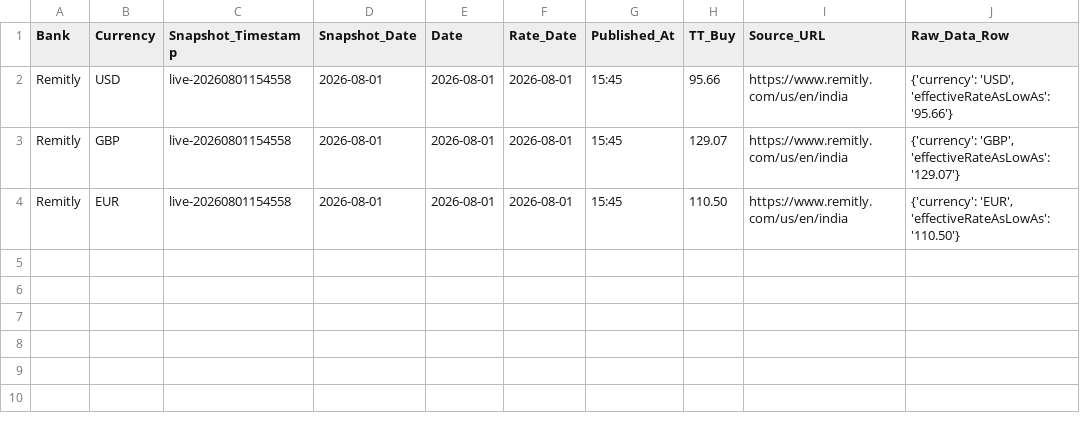
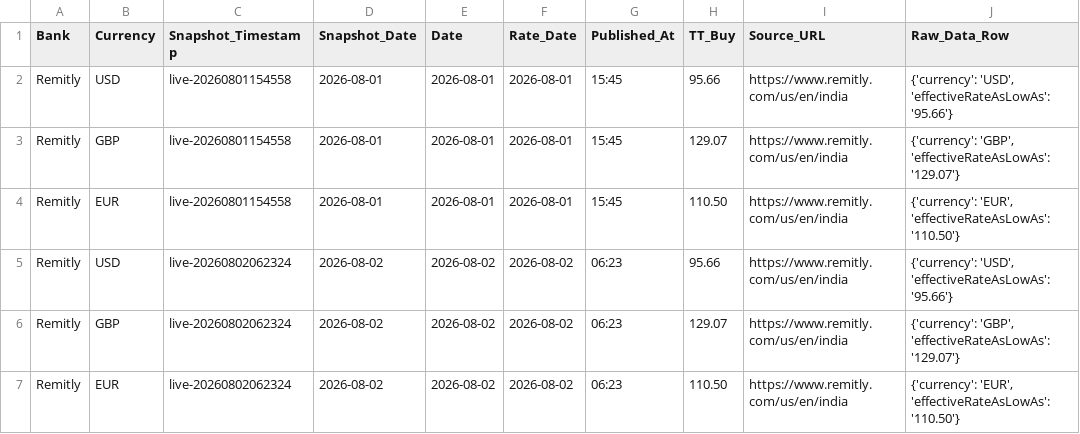
Before and after one commit to RakshithNM/ttbuy-dashboard, a CSV file: data/remitly_TTBuy.csv, drawn as a sheet; the diff names each change by its address in the sheet, - before the commit and + after, or states it on an @@ line.

```diff
--- a/data/remitly_TTBuy.csv
+++ b/data/remitly_TTBuy.csv
+row 5: Remitly | USD | live-20260802062324 | 2026-08-02 | 2026-08-02 | 2026-08-02 | 06:23 | 95.66 | https://www.remitly.com/us/en/india | {'currency': 'USD', 'effectiveRateAsLowAs': '95.66'}
+row 6: Remitly | GBP | live-20260802062324 | 2026-08-02 | 2026-08-02 | 2026-08-02 | 06:23 | 129.07 | https://www.remitly.com/us/en/india | {'currency': 'GBP', 'effectiveRateAsLowAs': '129.07'}
+row 7: Remitly | EUR | live-20260802062324 | 2026-08-02 | 2026-08-02 | 2026-08-02 | 06:23 | 110.50 | https://www.remitly.com/us/en/india | {'currency': 'EUR', 'effectiveRateAsLowAs': '110.50'}
```
Also changed, not shown: data/bob_TTBuy.csv, data/canara_TTBuy.csv, 11 other files.
